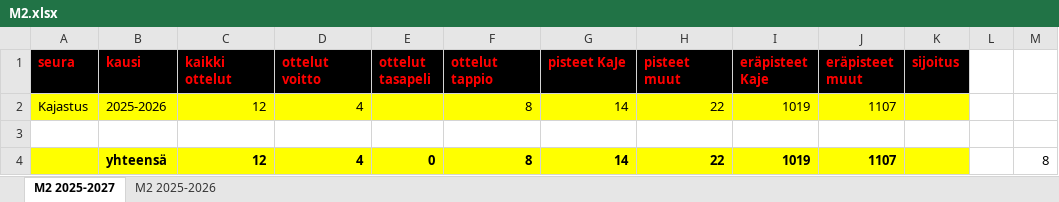
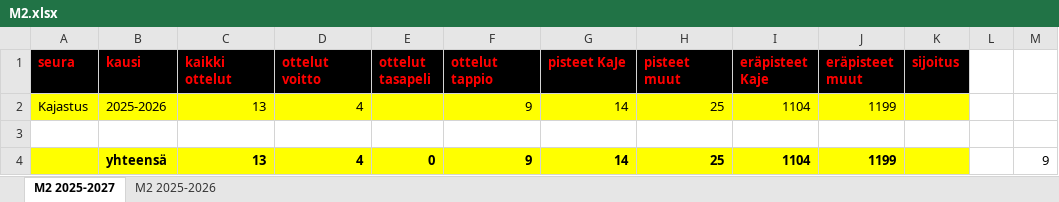
Before and after one commit to jkatoper/kaudet, an Excel workbook: M2.xlsx, sheet M2 2025-2027, drawn as a sheet; values as stored, in another font and other column widths than the file's, no borders; the diff names each change by its address in the sheet, - before the commit and + after, or states it on an @@ line.

```diff
--- a/M2.xlsx (sheet M2 2025-2027)
+++ b/M2.xlsx (sheet M2 2025-2027)
-C2 (kaikki ottelut): 12
+C2 (kaikki ottelut): 13
-F2 (ottelut tappio): 8
+F2 (ottelut tappio): 9
-H2 (pisteet muut): 22
+H2 (pisteet muut): 25
-I2 (eräpisteet Kaje): 1019
+I2 (eräpisteet Kaje): 1104
-J2 (eräpisteet muut): 1107
+J2 (eräpisteet muut): 1199
-C4 (kaikki ottelut): 12
+C4 (kaikki ottelut): 13
-F4 (ottelut tappio): 8
+F4 (ottelut tappio): 9
-H4 (pisteet muut): 22
+H4 (pisteet muut): 25
-I4 (eräpisteet Kaje): 1019
+I4 (eräpisteet Kaje): 1104
-J4 (eräpisteet muut): 1107
+J4 (eräpisteet muut): 1199
-M4: 8
+M4: 9
```
Also changed, not shown: sheet M2 2025-2026, 3 other files.
